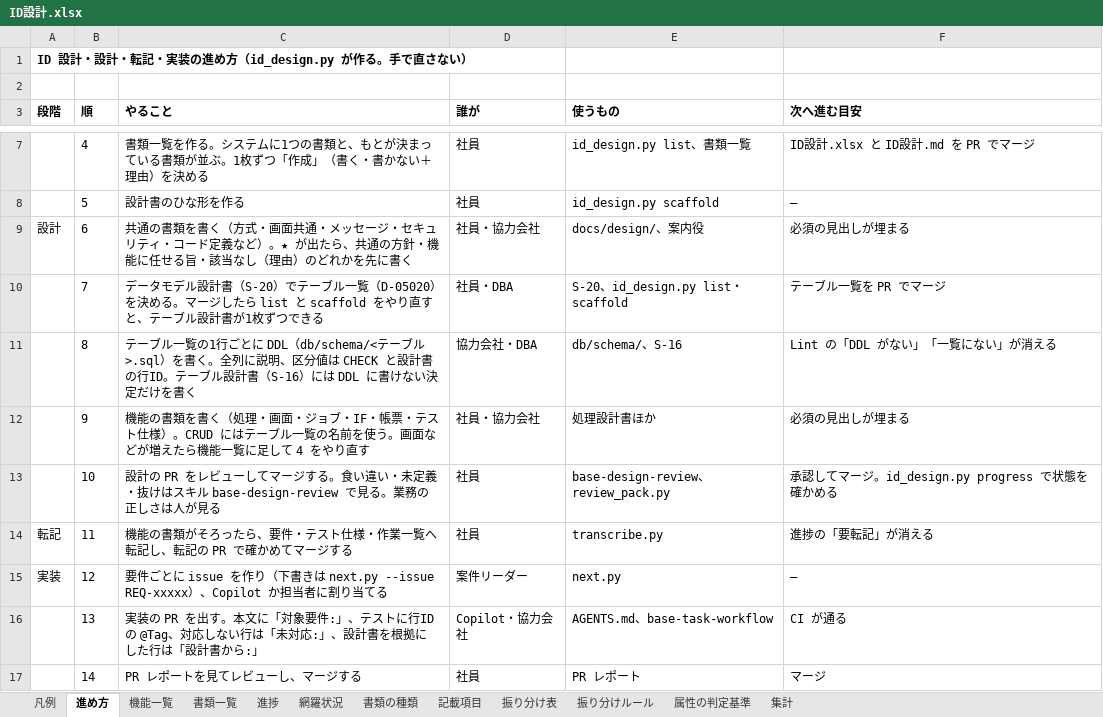
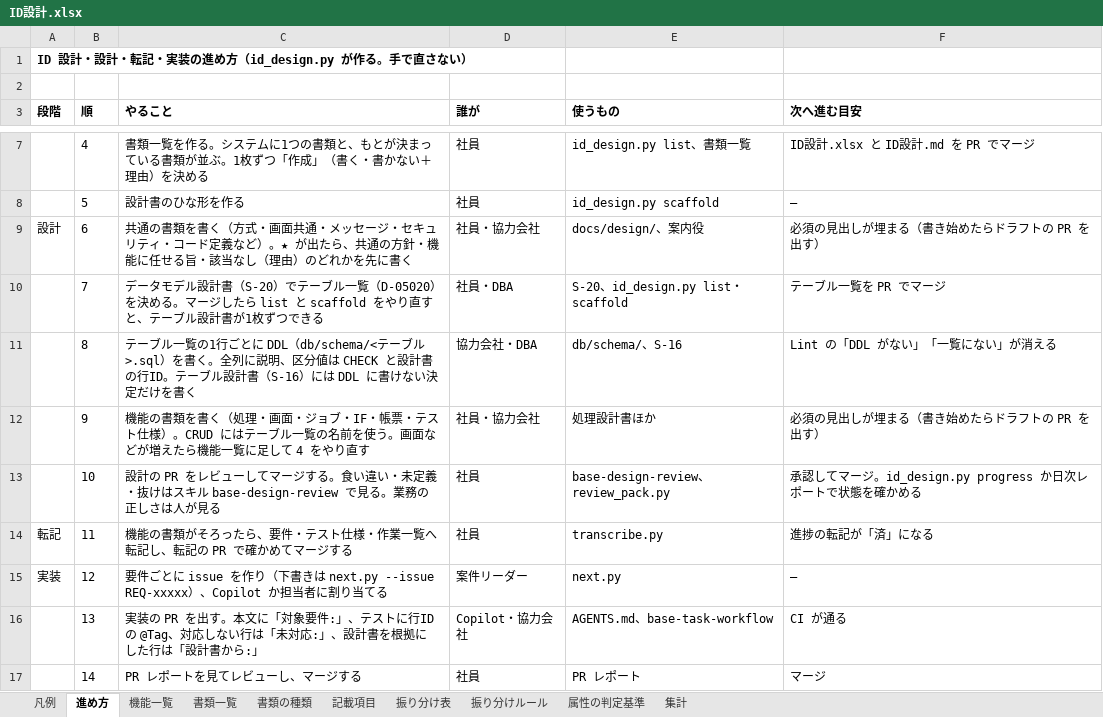
Before and after one commit to mstkfeb20-collab/tour-reservation-pilot, an Excel workbook: docs/design/ID設計.xlsx, sheet 進め方, drawn as a sheet; only a part is shown, gaps mark what is left out; values as stored, in another font and other column widths than the file's, no borders; the diff names each change by its address in the sheet, - before the commit and + after, or states it on an @@ line.

```diff
--- a/docs/design/ID設計.xlsx (sheet 進め方)
+++ b/docs/design/ID設計.xlsx (sheet 進め方)
-sheet tab: 進捗
-sheet tab: 網羅状況
-F9 (次へ進む目安): 必須の見出しが埋まる
+F9 (次へ進む目安): 必須の見出しが埋まる（書き始めたらドラフトの PR を出す）
-F12 (次へ進む目安): 必須の見出しが埋まる
+F12 (次へ進む目安): 必須の見出しが埋まる（書き始めたらドラフトの PR を出す）
-F13 (次へ進む目安): 承認してマージ。id_design.py progress で状態を確かめる
+F13 (次へ進む目安): 承認してマージ。id_design.py progress か日次レポートで状態を確かめる
-F14 (次へ進む目安): 進捗の「要転記」が消える
+F14 (次へ進む目安): 進捗の転記が「済」になる
```
Also changed, not shown: sheet 凡例, 13 other files.
